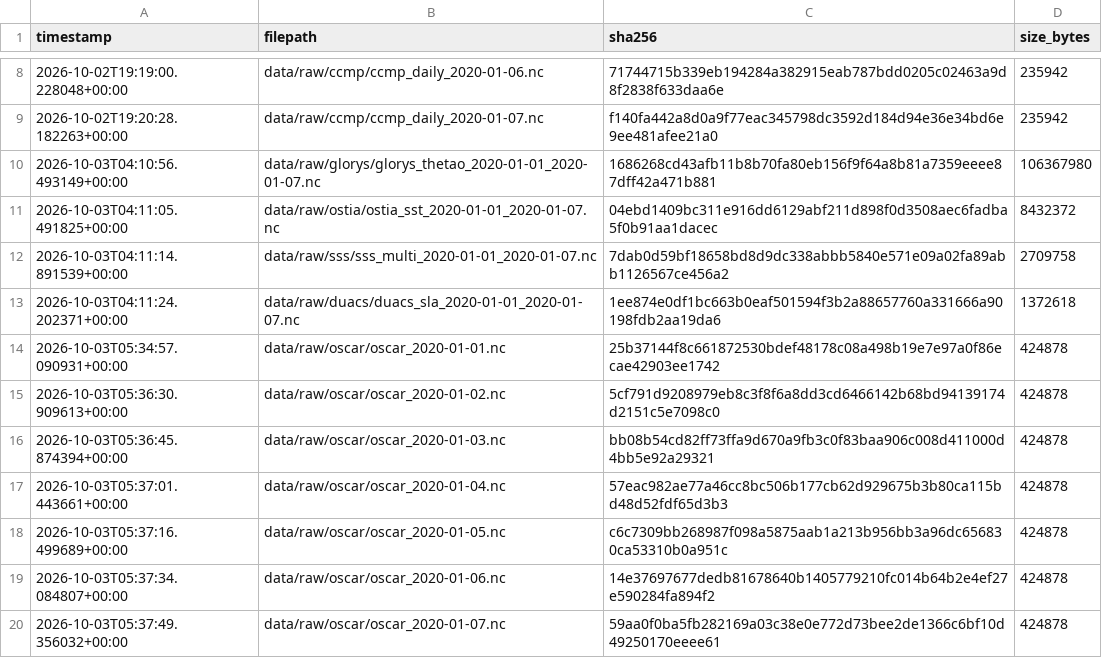
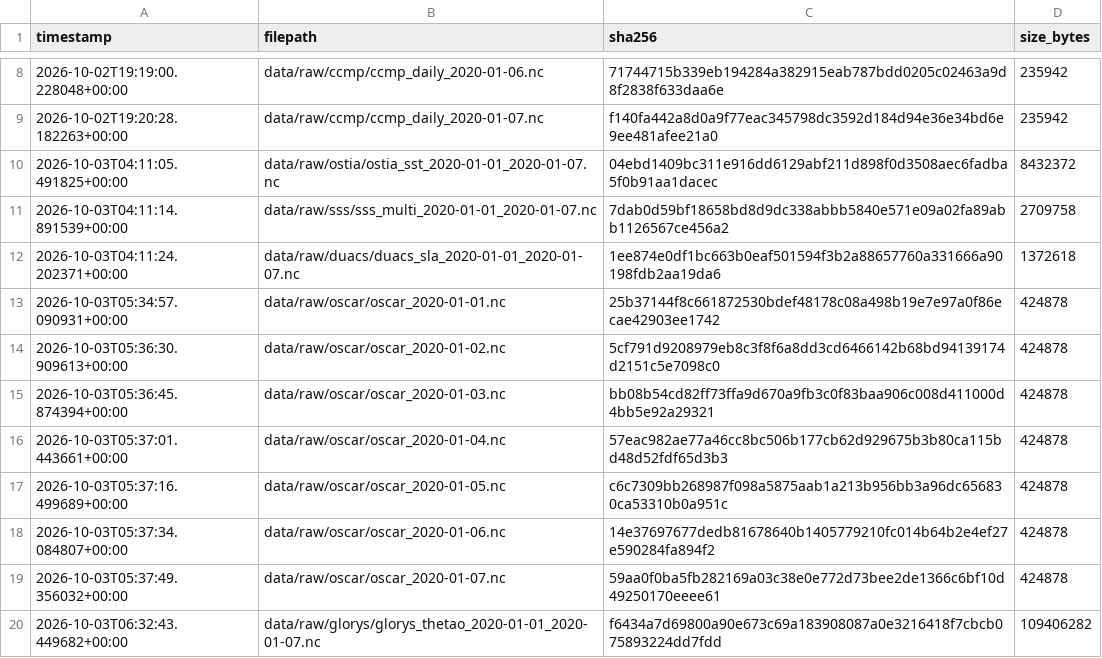
Before and after one commit to neeravjain91-jpg/-Satellite-Embedding, a CSV file: data/checksums.csv, drawn as a sheet; only a part is shown, gaps mark what is left out; removed rows and columns are numbered as before the commit, all else as after; the diff names each change by its address in the sheet, - before the commit and + after, or states it on an @@ line.

Commit message:
fix(glorys): acquire native depth to 1100m to bracket canonical 1000m depth level and certify pilot

```diff
--- a/data/checksums.csv
+++ b/data/checksums.csv
-row 10: 2026-10-03T04:10:56.493149+00:00 | data/raw/glorys/glorys_thetao_2020-01-01_2020-01-07.nc | 1686268cd43afb11b8b70fa80eb156f9f64a8b81a7359eeee87dff42a471b881 | 106367980
+row 20: 2026-10-03T06:32:43.449682+00:00 | data/raw/glorys/glorys_thetao_2020-01-01_2020-01-07.nc | f6434a7d69800a90e673c69a183908087a0e3216418f7cbcb075893224dd7fdd | 109406282
```
Also changed, not shown: data/manifests/download_manifest.csv, 8 other files.
